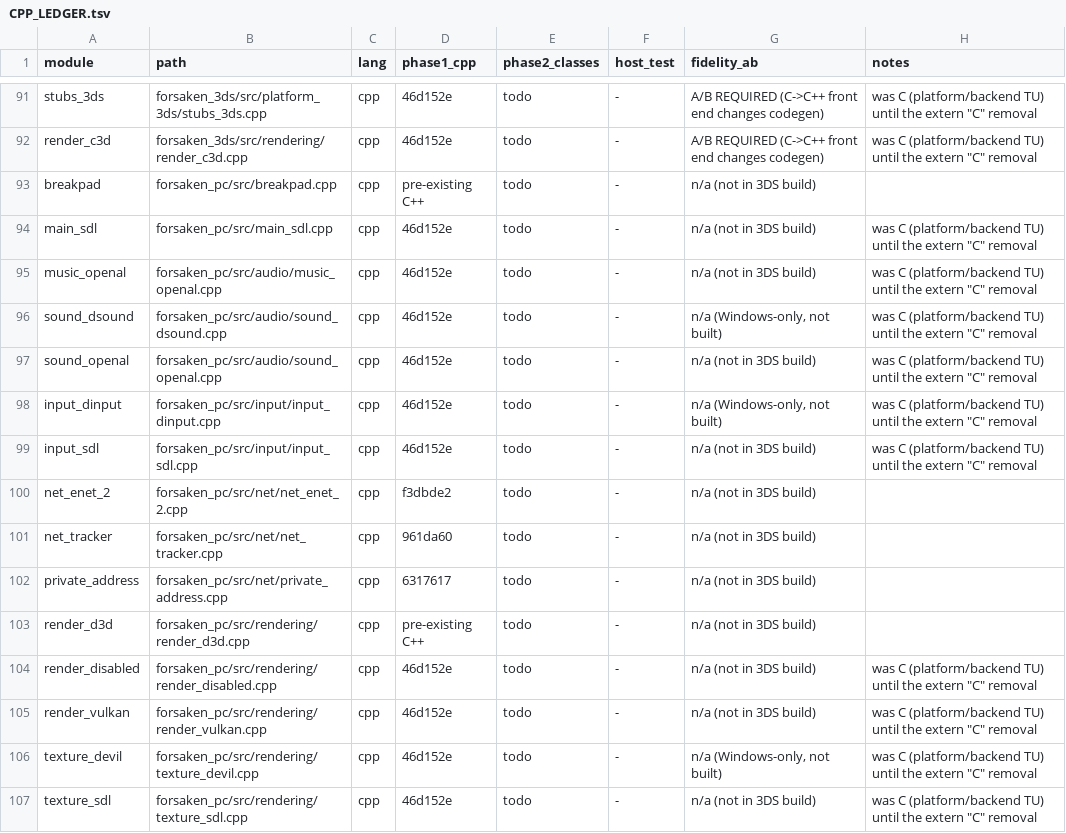
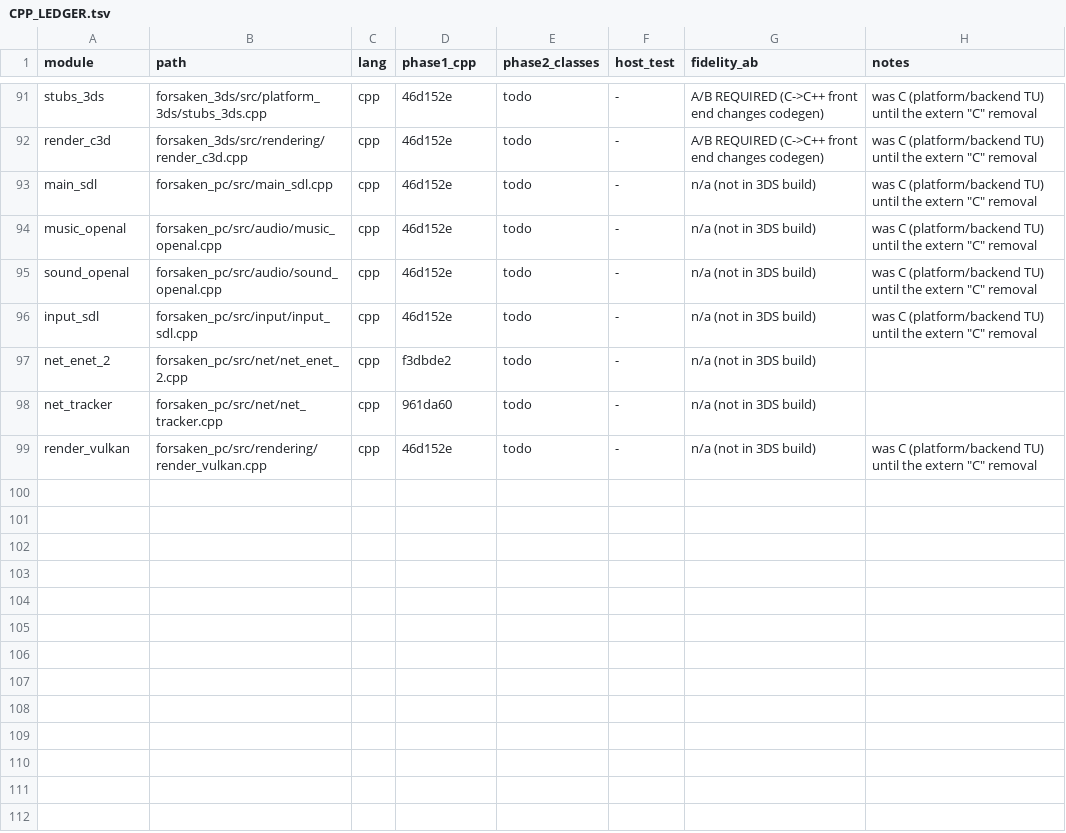
Before and after one commit to colbyshores/forsaken-3ds, a TSV file: docs/CPP_LEDGER.tsv, drawn as a sheet; only a part is shown, gaps mark what is left out.

Commit message:
Makefile/ledger: drop the mingw cross-compile hint and rows for deleted files
The PC Makefile's 'make CXX=i686-w64-mingw32-g++' example pointed at a
Windows build that no longer exists. The ledger lost its rows for the
deleted Windows and alternative backends (sound_dsound, render_d3d,
breakpad, input_dinput, texture_devil, texture_sdl, render_disabled)
and for private_address.cpp, deleted in 38f89df.

```diff
--- a/docs/CPP_LEDGER.tsv
+++ b/docs/CPP_LEDGER.tsv
@@ -92,8 +92,5 @@ stubs_3ds	forsaken_3ds/src/platform_3ds/stubs_3ds.cpp	cpp	46d152e	todo	-	A/B REQ
 render_c3d	forsaken_3ds/src/rendering/render_c3d.cpp	cpp	46d152e	todo	-	A/B REQUIRED (C->C++ front end changes codegen)	was C (platform/backend TU) until the extern "C" removal
-breakpad	forsaken_pc/src/breakpad.cpp	cpp	pre-existing C++	todo	-	n/a (not in 3DS build)	
 main_sdl	forsaken_pc/src/main_sdl.cpp	cpp	46d152e	todo	-	n/a (not in 3DS build)	was C (platform/backend TU) until the extern "C" removal
 music_openal	forsaken_pc/src/audio/music_openal.cpp	cpp	46d152e	todo	-	n/a (not in 3DS build)	was C (platform/backend TU) until the extern "C" removal
-sound_dsound	forsaken_pc/src/audio/sound_dsound.cpp	cpp	46d152e	todo	-	n/a (Windows-only, not built)	was C (platform/backend TU) until the extern "C" removal
 sound_openal	forsaken_pc/src/audio/sound_openal.cpp	cpp	46d152e	todo	-	n/a (not in 3DS build)	was C (platform/backend TU) until the extern "C" removal
-input_dinput	forsaken_pc/src/input/input_dinput.cpp	cpp	46d152e	todo	-	n/a (Windows-only, not built)	was C (platform/backend TU) until the extern "C" removal
 input_sdl	forsaken_pc/src/input/input_sdl.cpp	cpp	46d152e	todo	-	n/a (not in 3DS build)	was C (platform/backend TU) until the extern "C" removal
@@ -101,7 +98,2 @@ net_enet_2	forsaken_pc/src/net/net_enet_2.cpp	cpp	f3dbde2	todo	-	n/a (not in 3DS
 net_tracker	forsaken_pc/src/net/net_tracker.cpp	cpp	961da60	todo	-	n/a (not in 3DS build)	
-private_address	forsaken_pc/src/net/private_address.cpp	cpp	6317617	todo	-	n/a (not in 3DS build)	
-render_d3d	forsaken_pc/src/rendering/render_d3d.cpp	cpp	pre-existing C++	todo	-	n/a (not in 3DS build)	
-render_disabled	forsaken_pc/src/rendering/render_disabled.cpp	cpp	46d152e	todo	-	n/a (not in 3DS build)	was C (platform/backend TU) until the extern "C" removal
 render_vulkan	forsaken_pc/src/rendering/render_vulkan.cpp	cpp	46d152e	todo	-	n/a (not in 3DS build)	was C (platform/backend TU) until the extern "C" removal
-texture_devil	forsaken_pc/src/rendering/texture_devil.cpp	cpp	46d152e	todo	-	n/a (Windows-only, not built)	was C (platform/backend TU) until the extern "C" removal
-texture_sdl	forsaken_pc/src/rendering/texture_sdl.cpp	cpp	46d152e	todo	-	n/a (not in 3DS build)	was C (platform/backend TU) until the extern "C" removal
```
Also changed, not shown: 1 other file.
